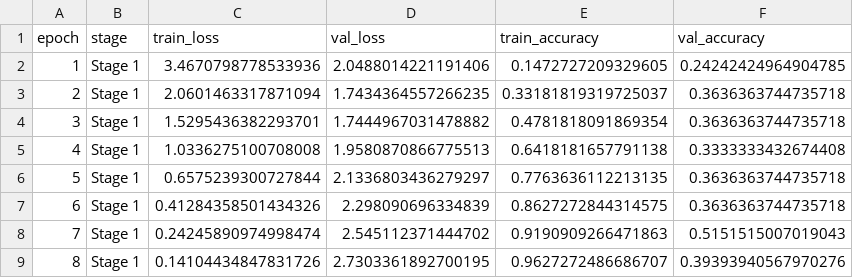
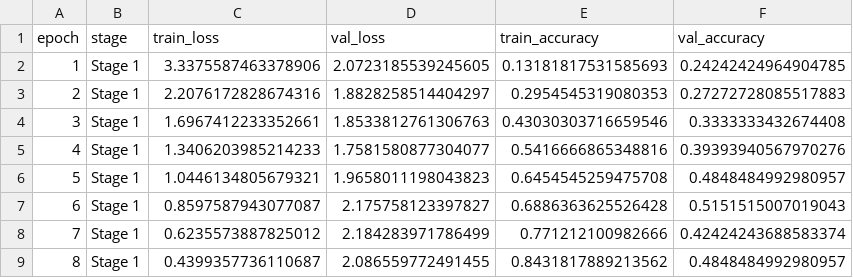
Before and after one commit to LegioN2004/tai-phake-lip-reading, a CSV file: results/transformer_baseline/training_history.csv, drawn as a sheet; only a part is shown; the diff covers the shown part only.

```diff
--- a/results/transformer_baseline/training_history.csv
+++ b/results/transformer_baseline/training_history.csv
@@ -1,9 +1,9 @@
 epoch,stage,train_loss,val_loss,train_accuracy,val_accuracy
-1,Stage 1,3.4670798778533936,2.0488014221191406,0.1472727209329605,0.24242424964904785
-2,Stage 1,2.0601463317871094,1.7434364557266235,0.33181819319725037,0.3636363744735718
-3,Stage 1,1.5295436382293701,1.7444967031478882,0.4781818091869354,0.3636363744735718
-4,Stage 1,1.0336275100708008,1.9580870866775513,0.6418181657791138,0.3333333432674408
-5,Stage 1,0.6575239300727844,2.1336803436279297,0.7763636112213135,0.3636363744735718
-6,Stage 1,0.41284358501434326,2.298090696334839,0.8627272844314575,0.3636363744735718
-7,Stage 1,0.24245890974998474,2.545112371444702,0.9190909266471863,0.5151515007019043
-8,Stage 1,0.14104434847831726,2.7303361892700195,0.9627272486686707,0.39393940567970276
+1,Stage 1,3.3375587463378906,2.0723185539245605,0.13181817531585693,0.24242424964904785
+2,Stage 1,2.2076172828674316,1.8828258514404297,0.2954545319080353,0.27272728085517883
+3,Stage 1,1.6967412233352661,1.8533812761306763,0.43030303716659546,0.3333333432674408
+4,Stage 1,1.3406203985214233,1.7581580877304077,0.5416666865348816,0.39393940567970276
+5,Stage 1,1.0446134805679321,1.9658011198043823,0.6454545259475708,0.4848484992980957
+6,Stage 1,0.8597587943077087,2.175758123397827,0.6886363625526428,0.5151515007019043
+7,Stage 1,0.6235573887825012,2.184283971786499,0.771212100982666,0.42424243688583374
+8,Stage 1,0.4399357736110687,2.086559772491455,0.8431817889213562,0.4848484992980957
```
Also changed, not shown: 51 edited cells elsewhere in this file, results/transformer_baseline/test_predictions.csv, results/transformer_baseline/utterance_manifest.csv, 7 other files.
